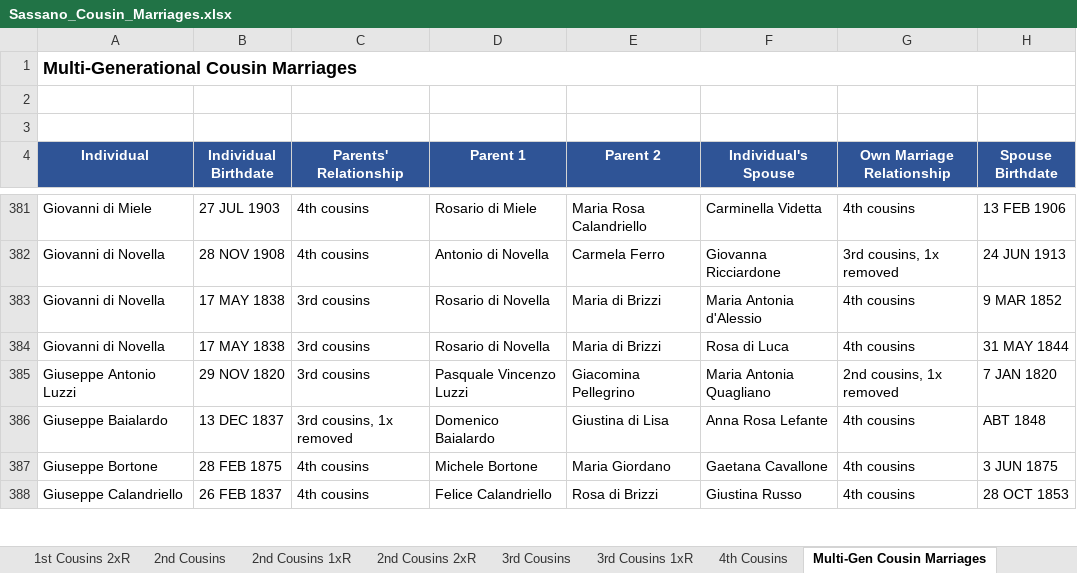
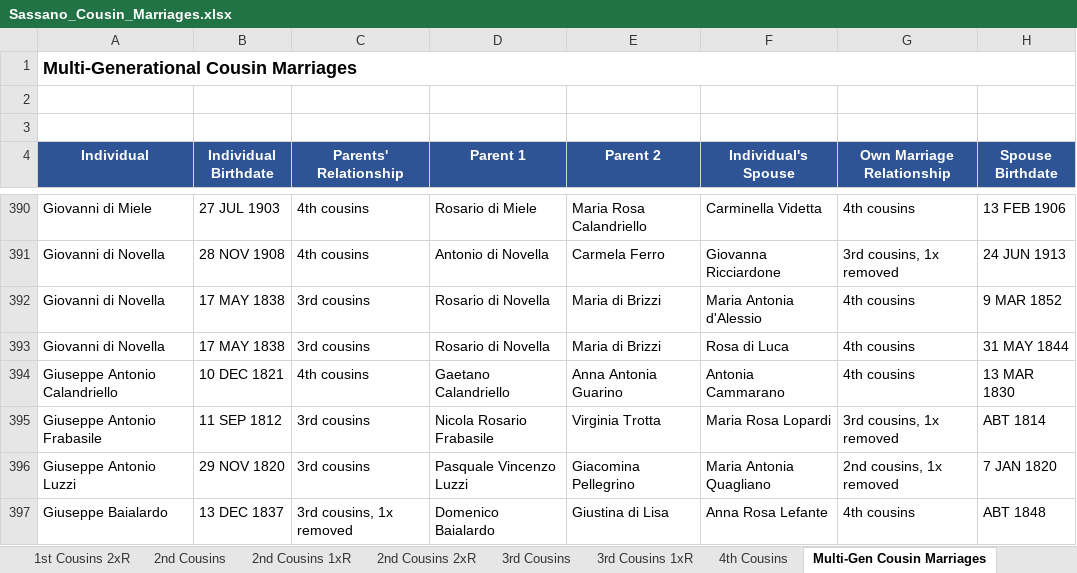
Before and after one commit to johncavallone/sassanochicago, an Excel workbook: assets/downloads/Sassano_Cousin_Marriages.xlsx, sheet Multi-Gen Cousin Marriages, drawn as a sheet; only a part is shown, gaps mark what is left out; the shorter side is filled out with more unchanged rows; values as stored, in another font and other column widths than the file's, no borders; the diff covers the shown part only; the diff names each change by its address in the sheet, - before the commit and + after, or states it on an @@ line.

```diff
--- a/assets/downloads/Sassano_Cousin_Marriages.xlsx (sheet Multi-Gen Cousin Marriages)
+++ b/assets/downloads/Sassano_Cousin_Marriages.xlsx (sheet Multi-Gen Cousin Marriages)
+row 394: Giuseppe Antonio Calandriello | 10 DEC 1821 | 4th cousins | Gaetano Calandriello | Anna Antonia Guarino | Antonia Cammarano | 4th cousins | 13 MAR 1830
+row 395: Giuseppe Antonio Frabasile | 11 SEP 1812 | 3rd cousins | Nicola Rosario Frabasile | Virginia Trotta | Maria Rosa Lopardi | 3rd cousins, 1x removed | ABT 1814
```
Also changed, not shown: 22 added rows and 2 edited cells elsewhere in this sheet, sheet 4th Cousins, sheet 3rd Cousins 1xR, sheet 3rd Cousins, sheet Summary, sheet 1st Cousins, formulas that keep their value, 4 other files.
